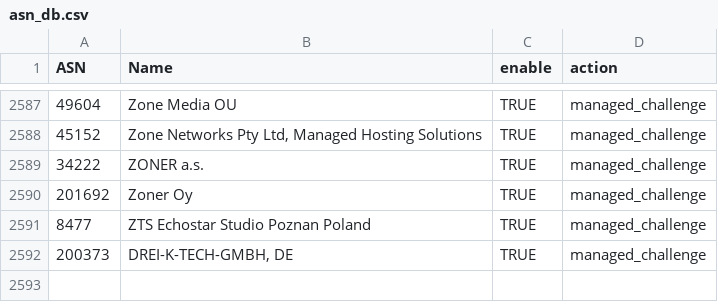
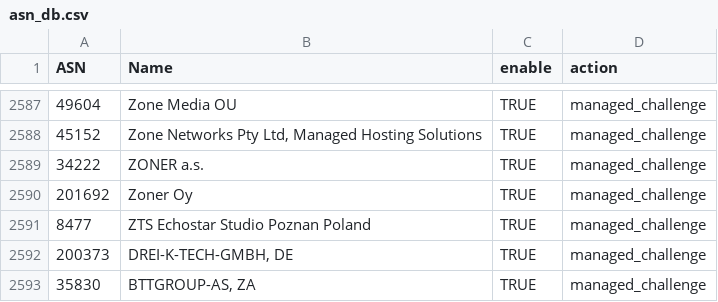
Before and after one commit to MelonSmasher/Cloudflare_ASN_Filter, a CSV file: asn_db.csv, drawn as a sheet; only a part is shown, gaps mark what is left out; the diff names each change by its address in the sheet, - before the commit and + after, or states it on an @@ line.

Commit message:
added AS35830

```diff
--- a/asn_db.csv
+++ b/asn_db.csv
+row 2593: 35830 | BTTGROUP-AS, ZA | TRUE | managed_challenge
```
